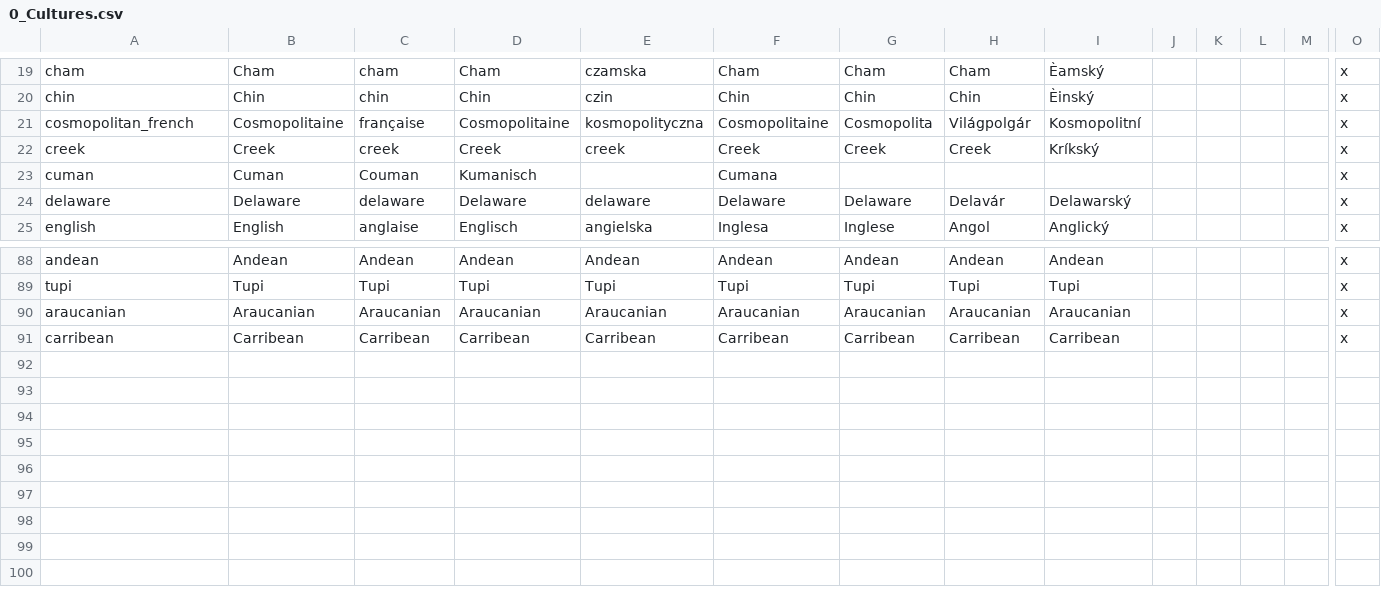
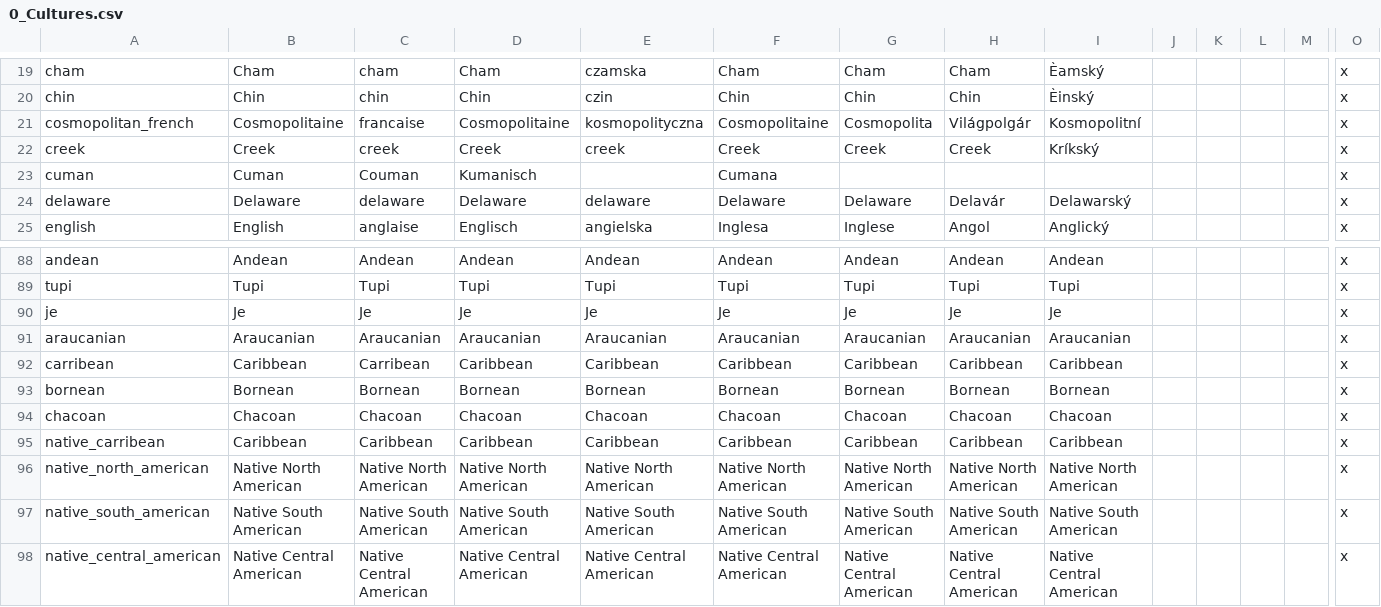
Before and after one commit to ParadoxGameConverters/EU4ToVic2, a CSV file: EU4toV2/Data_Files/localisation/0_Cultures.csv, drawn as a sheet; only a part is shown, gaps mark what is left out; addresses are those after the commit; rows hold the shown columns only; the diff names each change by its address in the sheet, - before the commit and + after, or states it on an @@ line.

```diff
--- a/EU4toV2/Data_Files/localisation/0_Cultures.csv
+++ b/EU4toV2/Data_Files/localisation/0_Cultures.csv
-C21: française
+C21: francaise
+row 90: je | Je | Je | Je | Je | Je | Je | Je | Je |  |  |  |  | x
-B92: Carribean
+B92: Caribbean
-D92: Carribean
+D92: Caribbean
-E92: Carribean
+E92: Caribbean
-F92: Carribean
+F92: Caribbean
-G92: Carribean
+G92: Caribbean
-H92: Carribean
+H92: Caribbean
-I92: Carribean
+I92: Caribbean
+row 93: bornean | Bornean | Bornean | Bornean | Bornean | Bornean | Bornean | Bornean | Bornean |  |  |  |  | x
+row 94: chacoan | Chacoan | Chacoan | Chacoan | Chacoan | Chacoan | Chacoan | Chacoan | Chacoan |  |  |  |  | x
+row 95: native_carribean | Caribbean | Caribbean | Caribbean | Caribbean | Caribbean | Caribbean | Caribbean | Caribbean |  |  |  |  | x
+row 96: native_north_american | Native North American | Native North American | Native North American | Native North American | Native North American | Native North American | Native North American | Native North American |  |  |  |  | x
+row 97: native_south_american | Native South American | Native South American | Native South American | Native South American | Native South American | Native South American | Native South American | Native South American |  |  |  |  | x
+row 98: native_central_american | Native Central American | Native Central American | Native Central American | Native Central American | Native Central American | Native Central American | Native Central American | Native Central American |  |  |  |  | x
```
Also changed, not shown: EU4toV2/Data_Files/localisation/0_Converter.csv, 1 other file.
